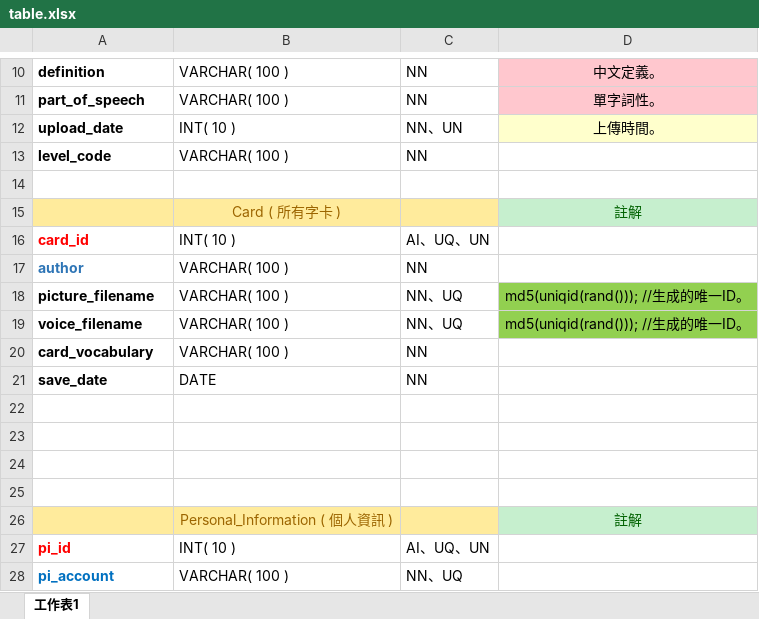
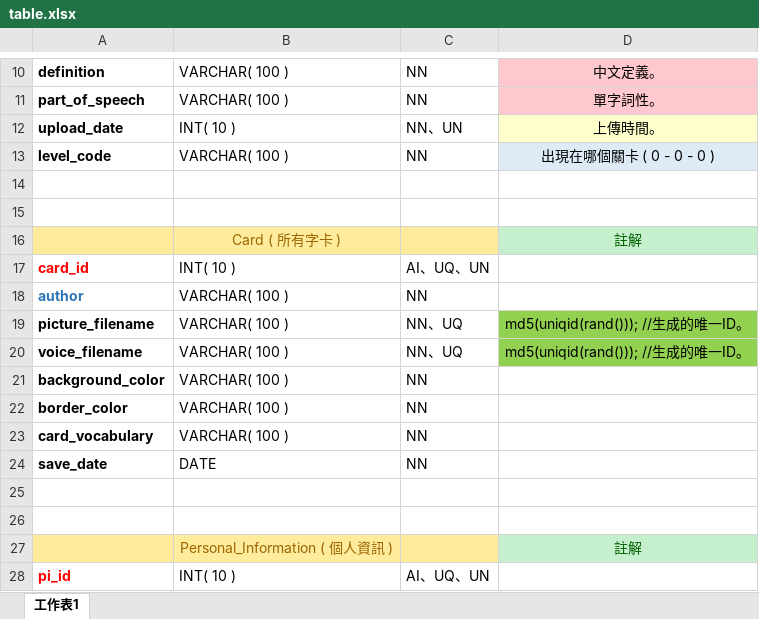
Before and after one commit to qqqq456258/vocabularyIsland, an Excel workbook: table.xlsx, sheet 工作表1, drawn as a sheet; only a part is shown, gaps mark what is left out; the shorter side is filled out with more unchanged rows; values as stored, in another font and other column widths than the file's, no borders; removed rows and columns are numbered as before the commit, all else as after; the diff covers the shown part only; the diff names each change by its address in the sheet, - before the commit and + after, or states it on an @@ line.

```diff
--- a/table.xlsx (sheet 工作表1)
+++ b/table.xlsx (sheet 工作表1)
-D13: (empty)
+D13: 出現在哪個關卡 ( 0 - 0 - 0 )
-D13 fill: none
+D13 fill: #DEEBF7
+row 14: (empty)
+row 21: background_color | VARCHAR( 100 ) | NN
+row 22: border_color | VARCHAR( 100 ) | NN
-row 22: (empty)
-row 23: (empty)
```
Also changed, not shown: 31 added rows, 1 edited cell and cell formats elsewhere in this sheet, 2 other files.
